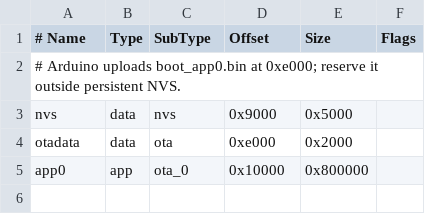
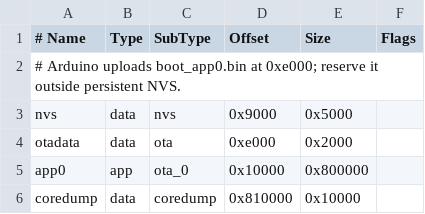
Before and after one commit to opspresso/vibemon-esp32, a CSV file: partitions.csv, drawn as a sheet.

```diff
--- a/partitions.csv
+++ b/partitions.csv
@@ -5 +5,2 @@ otadata, data, ota, 0xe000, 0x2000,
 app0, app, ota_0, 0x10000, 0x800000,
+coredump, data, coredump, 0x810000, 0x10000,
```
Also changed, not shown: 7 other files.
